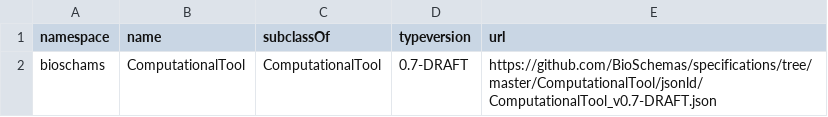
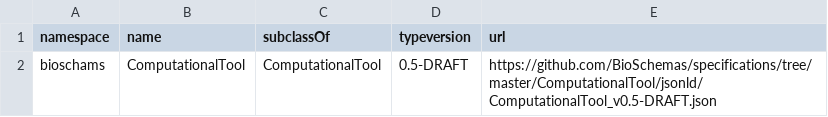
Before and after one commit to BioSchemas/bioschemas-dde, a CSV file: latest-updated-profiles/ComputationalTool.csv, drawn as a sheet.

Commit message:
Updating Profile

```diff
--- a/latest-updated-profiles/ComputationalTool.csv
+++ b/latest-updated-profiles/ComputationalTool.csv
@@ -1,2 +1,2 @@
 namespace,name,subclassOf,typeversion,url
-bioschams,ComputationalTool,ComputationalTool,0.7-DRAFT,https://github.com/BioSchemas/specifications/tree/master/ComputationalTool/jsonld/ComputationalTool_v0.7-DRAFT.json
+bioschams,ComputationalTool,ComputationalTool,0.5-DRAFT,https://github.com/BioSchemas/specifications/tree/master/ComputationalTool/jsonld/ComputationalTool_v0.5-DRAFT.json
```
